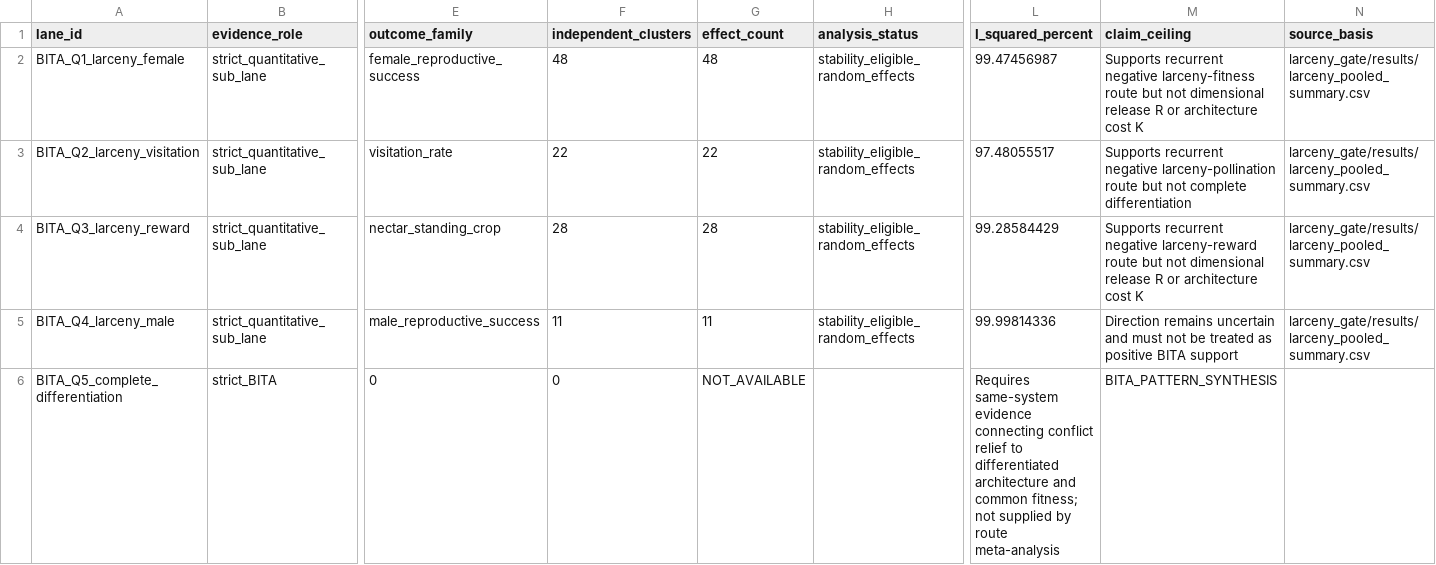
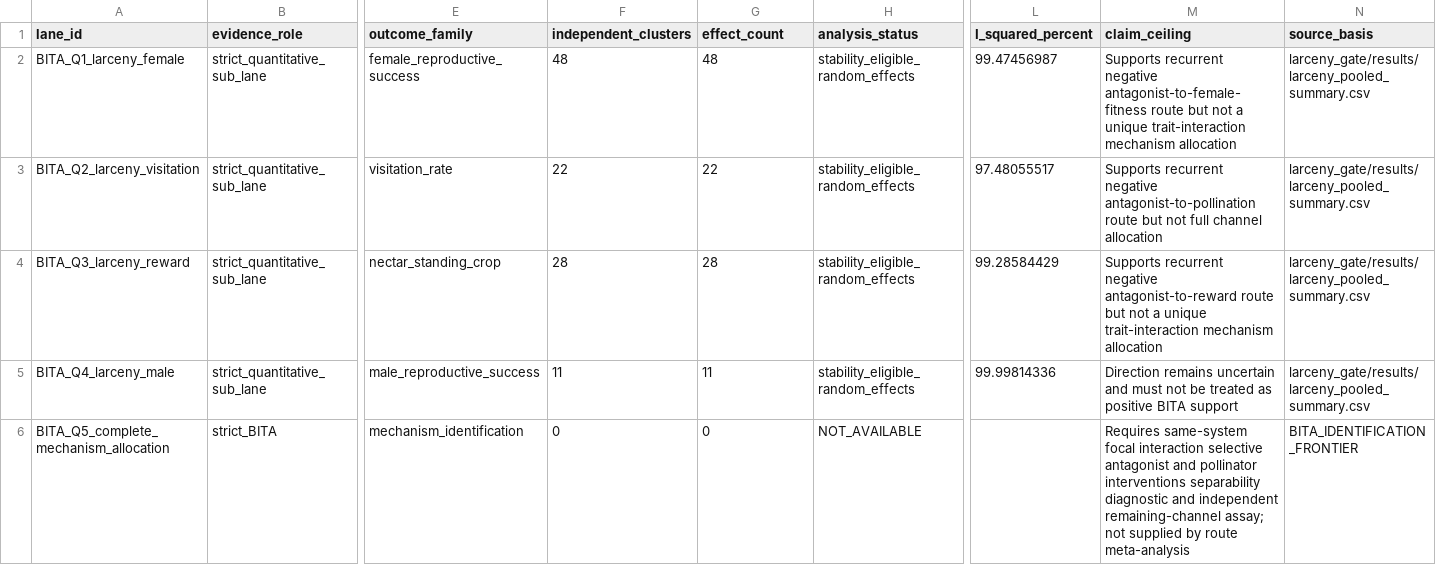
Before and after one commit to zuizui0223/bita, a CSV file: empirical/mechanism_pattern_synthesis/BITA_QUANTITATIVE_LANE_REGISTRY_V1.csv, drawn as a sheet; only a part is shown, gaps mark what is left out; removed rows and columns are numbered as before the commit, all else as after; rows hold the shown columns only; the diff names each change by its address in the sheet, - before the commit and + after, or states it on an @@ line.

Commit message:
Refocus BITA quantitative registry on mechanism allocation

```diff
--- a/empirical/mechanism_pattern_synthesis/BITA_QUANTITATIVE_LANE_REGISTRY_V1.csv
+++ b/empirical/mechanism_pattern_synthesis/BITA_QUANTITATIVE_LANE_REGISTRY_V1.csv
-M2 (claim_ceiling): …recurrent negative larceny-fitness route but not dimensional release R or architecture cost K
+M2 (claim_ceiling): …recurrent negative antagonist-to-female-fitness route but not a unique trait-interaction mechanism allocation
-M3 (claim_ceiling): …recurrent negative larceny-pollination route but not complete differentiation
+M3 (claim_ceiling): …recurrent negative antagonist-to-pollination route but not full channel allocation
-M4 (claim_ceiling): …recurrent negative larceny-reward route but not dimensional release R or architecture cost K
+M4 (claim_ceiling): …recurrent negative antagonist-to-reward route but not a unique trait-interaction mechanism allocation
-row 6: BITA_Q5_complete_differentiation | strict_BITA | 0 | 0 | NOT_AVAILABLE |  | Requires same-system evidence connecting conflict relief to differentiated architecture and common fitness; not supplied by route meta-analysis | BITA_PATTERN_SYNTHESIS
+row 6: BITA_Q5_complete_mechanism_allocation | strict_BITA | mechanism_identification | 0 | 0 | NOT_AVAILABLE |  | Requires same-system focal interaction selective antagonist and pollinator interventions separability diagnostic and independent remaining-channel assay; not supplied by route meta-analysis | BITA_IDENTIFICATION_FRONTIER
```
